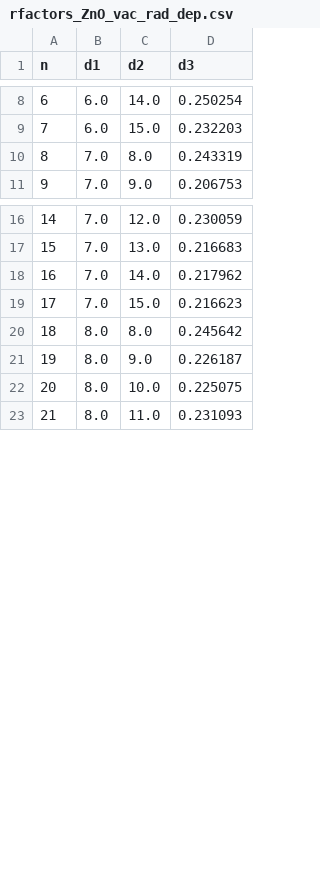
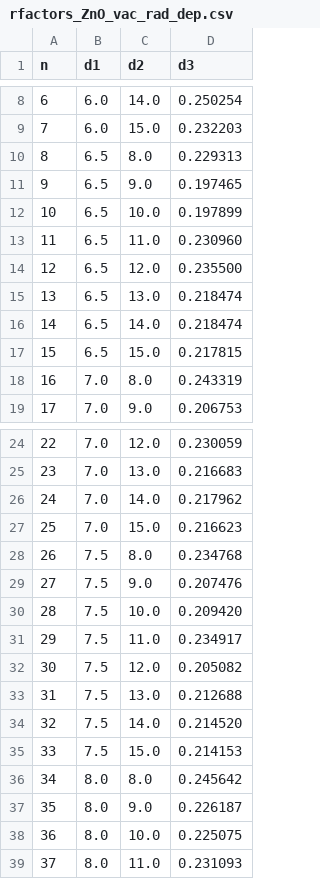
Before and after one commit to iagoprior/project, a CSV file: rfactors_ZnO_vac_rad_dep.csv, drawn as a sheet; only a part is shown, gaps mark what is left out; addresses are those after the commit; the diff covers the shown part only; the diff names each change by its address in the sheet, - before the commit and + after, or states it on an @@ line.

Commit message:
Update rfactors_ZnO_vac_rad_dep.csv

```diff
--- a/rfactors_ZnO_vac_rad_dep.csv
+++ b/rfactors_ZnO_vac_rad_dep.csv
+row 10: 8 | 6.5 | 8.0 | 0.229313
+row 11: 9 | 6.5 | 9.0 | 0.197465
+row 12: 10 | 6.5 | 10.0 | 0.197899
+row 13: 11 | 6.5 | 11.0 | 0.230960
+row 14: 12 | 6.5 | 12.0 | 0.235500
+row 15: 13 | 6.5 | 13.0 | 0.218474
+row 16: 14 | 6.5 | 14.0 | 0.218474
+row 17: 15 | 6.5 | 15.0 | 0.217815
@@ column A (n) renumbered between rows 18 and 91 @@
+row 28: 26 | 7.5 | 8.0 | 0.234768
+row 29: 27 | 7.5 | 9.0 | 0.207476
+row 30: 28 | 7.5 | 10.0 | 0.209420
+row 31: 29 | 7.5 | 11.0 | 0.234917
+row 32: 30 | 7.5 | 12.0 | 0.205082
+row 33: 31 | 7.5 | 13.0 | 0.212688
+row 34: 32 | 7.5 | 14.0 | 0.214520
+row 35: 33 | 7.5 | 15.0 | 0.214153
```
Also changed, not shown: 11 removed rows elsewhere in this file.
